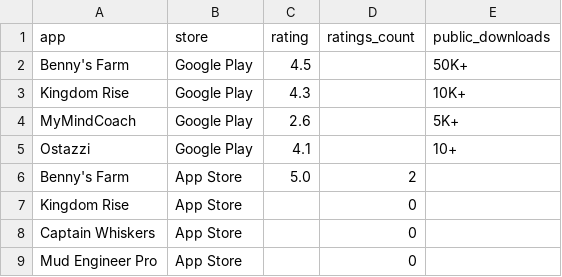
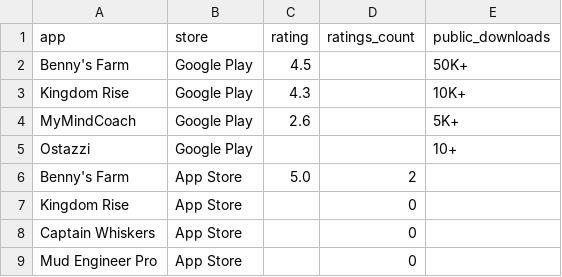
Before and after one commit to Himageo2006/northstar-dashboard, a CSV file: data/ratings.csv, drawn as a sheet.

```diff
--- a/data/ratings.csv
+++ b/data/ratings.csv
@@ -4,3 +4,3 @@ app,store,rating,ratings_count,public_downloads
 "MyMindCoach",Google Play,2.6,,5K+
-"Ostazzi",Google Play,4.1,,10+
+"Ostazzi",Google Play,,,10+
 "Benny's Farm",App Store,5.0,2,
```
Also changed, not shown: data/ads_daily.csv, data/snapshots.csv, 6 other files.
